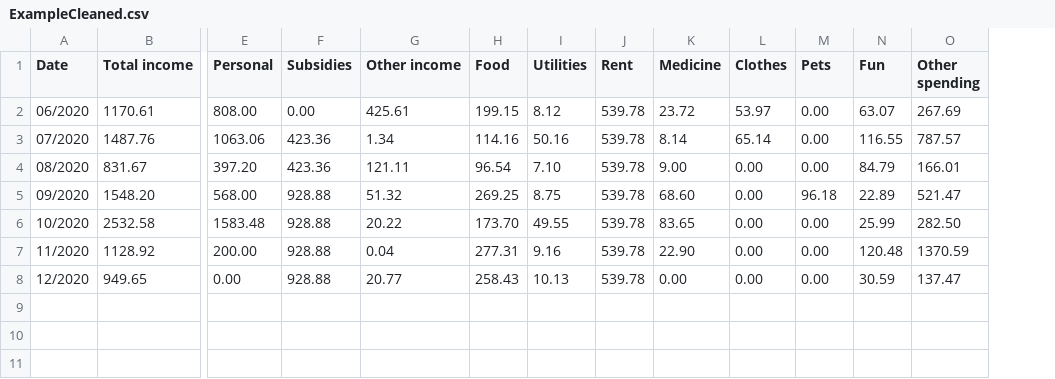
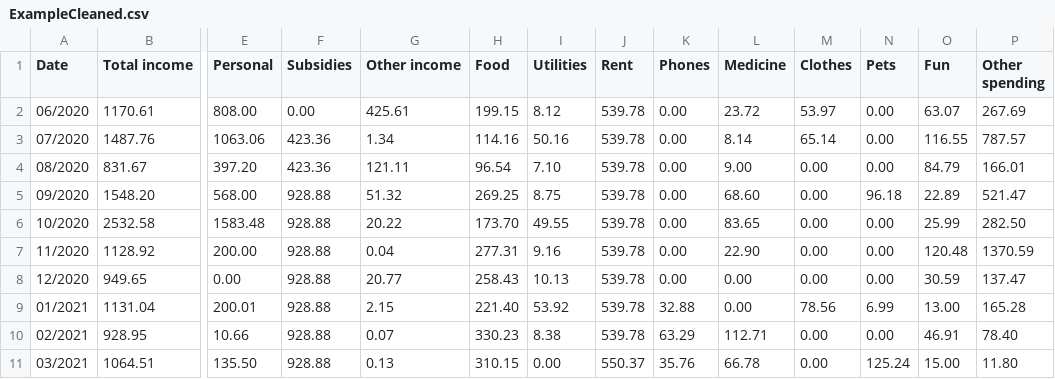
Before and after one commit to Eltore/bankstatementparser, a CSV file: ExampleCleaned.csv, drawn as a sheet; only a part is shown, gaps mark what is left out; rows hold the shown columns only; the diff names each change by its address in the sheet, - before the commit and + after, or states it on an @@ line.

```diff
--- a/ExampleCleaned.csv
+++ b/ExampleCleaned.csv
+column K (Phones), rows 2-8: all 0.00
+row 9: 01/2021 | 1131.04 | 200.01 | 928.88 | 2.15 | 221.40 | 53.92 | 539.78 | 32.88 | 0.00 | 78.56 | 6.99 | 13.00 | 165.28
+row 10: 02/2021 | 928.95 | 10.66 | 928.88 | 0.07 | 330.23 | 8.38 | 539.78 | 63.29 | 112.71 | 0.00 | 0.00 | 46.91 | 78.40
+row 11: 03/2021 | 1064.51 | 135.50 | 928.88 | 0.13 | 310.15 | 0.00 | 550.37 | 35.76 | 66.78 | 0.00 | 125.24 | 15.00 | 11.80
```
Also changed, not shown: 10 other files.
